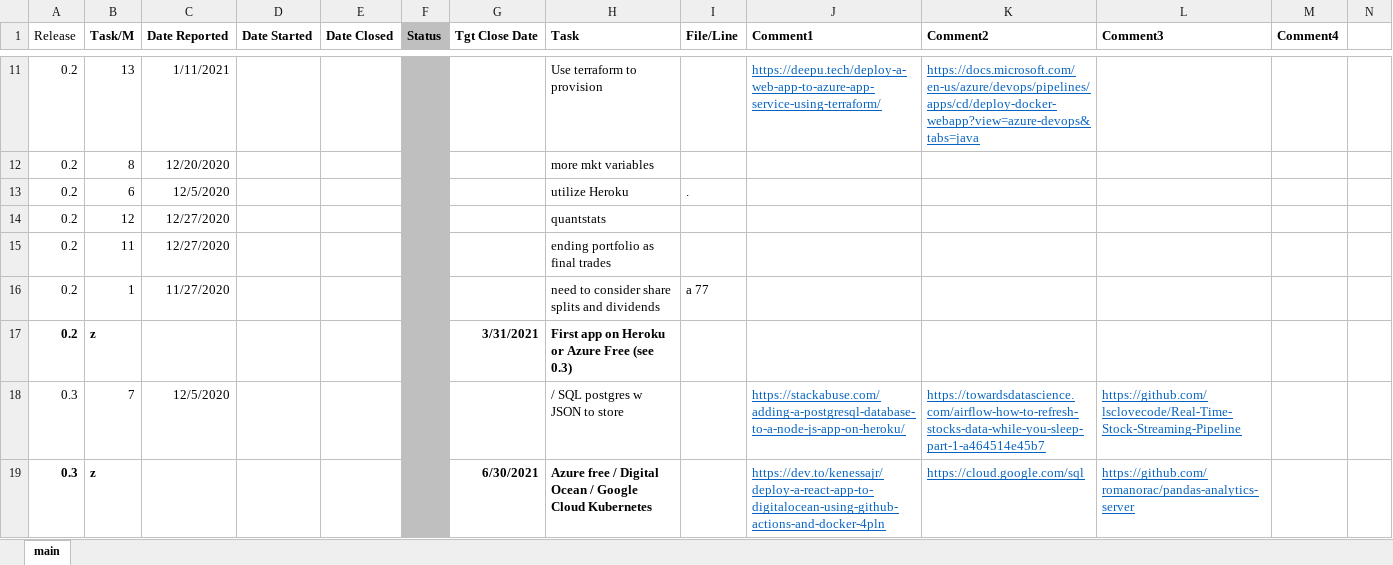
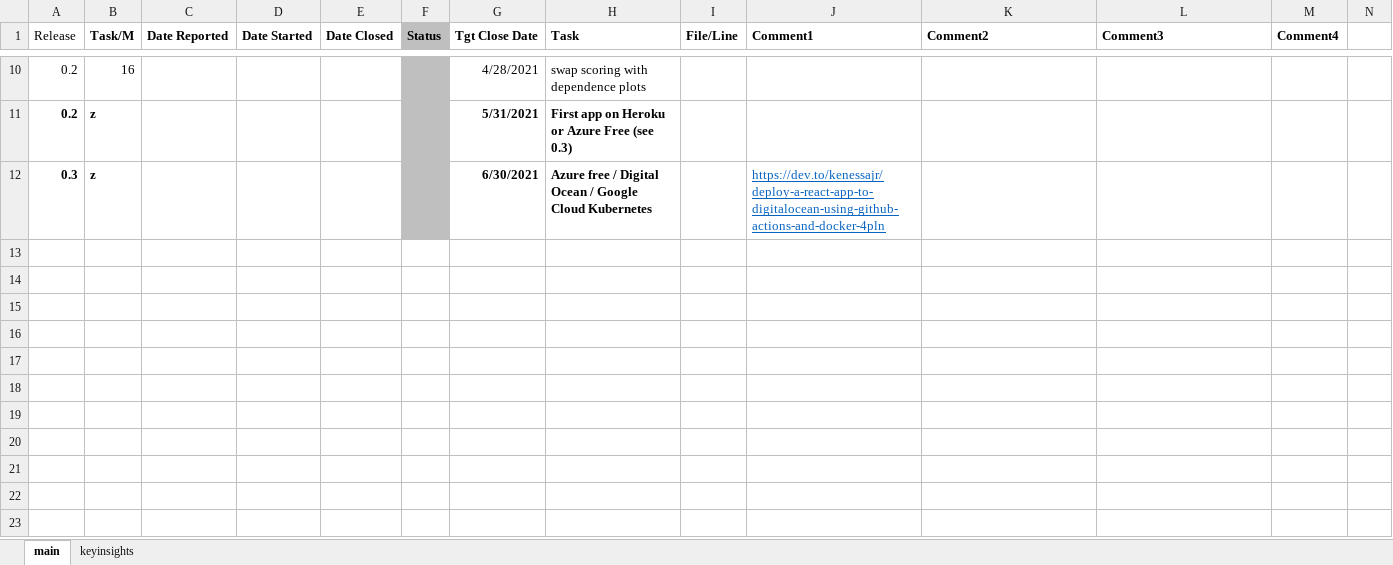
Before and after one commit to sws144/quant-trading, an Excel workbook: P1-AnalyzeTrades/_Project-Tracking.xlsx, sheet main, drawn as a sheet; only a part is shown, gaps mark what is left out; values as stored, in another font and other column widths than the file's, no borders; removed rows and columns are numbered as before the commit, all else as after; rows hold the shown columns only; the diff covers the shown part only; the diff names each change by its address in the sheet, - before the commit and + after, or states it on an @@ line.

```diff
--- a/P1-AnalyzeTrades/_Project-Tracking.xlsx (sheet main)
+++ b/P1-AnalyzeTrades/_Project-Tracking.xlsx (sheet main)
+sheet tab: keyinsights
-row 11: 0.2 | 13 | 1/11/2021 |  |  |  |  | Use terraform to provision |  | https://deepu.tech/deploy-a-web-app-to-azure-app-service-using-terraform/ | https://docs.microsoft.com/en-us/azure/devops/pipelines/apps/cd/deploy-docker-webapp?view=azure-devops&tabs=java
@@ row 12 hidden: 0.2 | 8 | 12/20/2020 |  |  |  |  | more mkt variables @@
-row 13: 0.2 | 6 | 12/5/2020 |  |  |  |  | utilize Heroku | .
-row 14: 0.2 | 12 | 12/27/2020 |  |  |  |  | quantstats
-row 15: 0.2 | 11 | 12/27/2020 |  |  |  |  | ending portfolio as final trades
@@ row 16 hidden: 0.2 | 1 | 11/27/2020 |  |  |  |  | need to consider share splits and dividends | a 77 @@
+row 10: 0.2 | 16 |  |  |  |  | 4/28/2021 | swap scoring with dependence plots
-G11 (Tgt Close Date): 3/31/2021
+G11 (Tgt Close Date): 5/31/2021
-row 18: 0.3 | 7 | 12/5/2020 |  |  |  |  | / SQL postgres w JSON to store |  | https://stackabuse.com/adding-a-postgresql-database-to-a-node-js-app-on-heroku/ | https://towardsdatascience.com/airflow-how-to-refresh-stocks-data-while-you-sleep-part-1-a464514e45b7 | https://github.com/lsclovecode/Real-Time-Stock-Streaming-Pipeline
-K12 (Comment2): https://cloud.google.com/sql
+K12 (Comment2): (empty)
-L12 (Comment3): https://github.com/romanorac/pandas-analytics-server
+L12 (Comment3): (empty)
```
Also changed, not shown: 4 removed rows, 4 hidden or unhidden rows, 8 edited cells and cell formats elsewhere in this sheet, formulas that keep their value, hidden cells, 1 other file.
